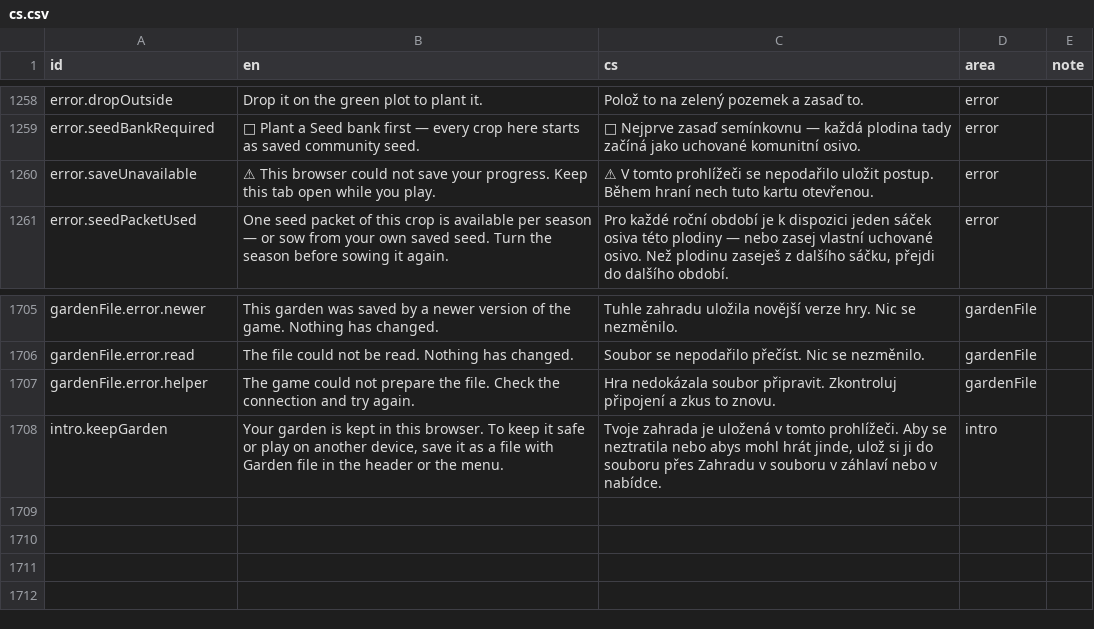
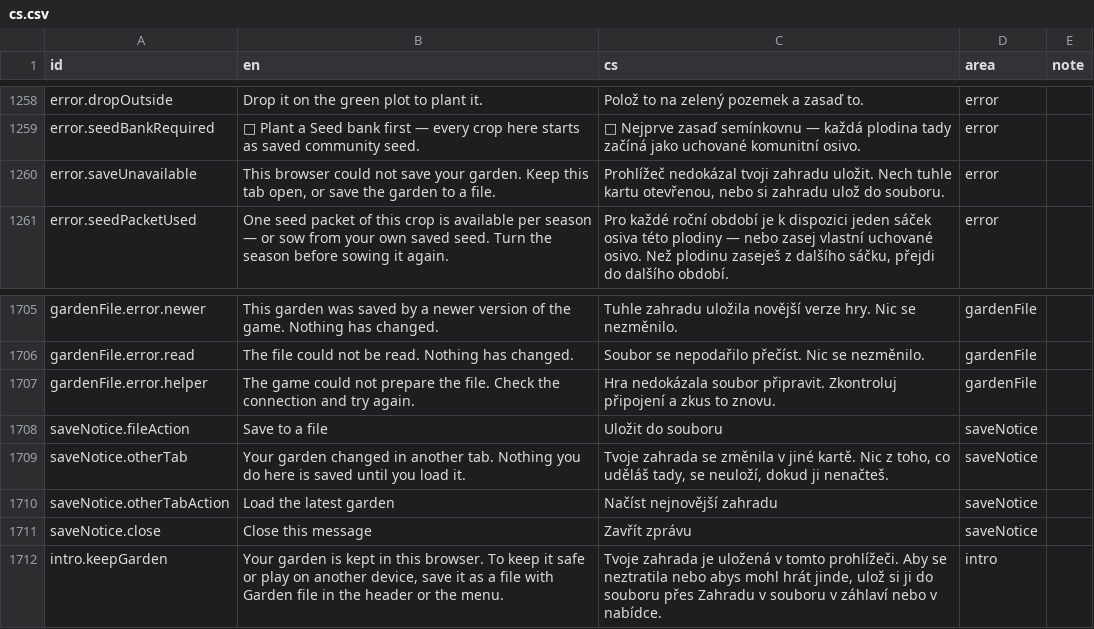
Before and after one commit to usnea-communitas/le-jardin, a CSV file: docs/translations/cs.csv, drawn as a sheet; only a part is shown, gaps mark what is left out.

```diff
--- a/docs/translations/cs.csv
+++ b/docs/translations/cs.csv
@@ -1259,3 +1259,3 @@ error.dropOutside,Drop it on the green plot to plant it.,Polož to na zelený po
 error.seedBankRequired,🌰 Plant a Seed bank first — every crop here starts as saved community seed.,🌰 Nejprve zasaď semínkovnu — každá plodina tady začíná jako uchované komunitní osivo.,error,
-error.saveUnavailable,⚠ This browser could not save your progress. Keep this tab open while you play.,⚠ V tomto prohlížeči se nepodařilo uložit postup. Během hraní nech tuto kartu otevřenou.,error,
+error.saveUnavailable,"This browser could not save your garden. Keep this tab open, or save the garden to a file.","Prohlížeč nedokázal tvoji zahradu uložit. Nech tuhle kartu otevřenou, nebo si zahradu ulož do souboru.",error,
 error.seedPacketUsed,One seed packet of this crop is available per season — or sow from your own saved seed. Turn the season before sowing it again.,"Pro každé roční období je k dispozici jeden sáček osiva této plodiny — nebo zasej vlastní uchované osivo. Než plodinu zaseješ z dalšího sáčku, přejdi do dalšího období.",error,
@@ -1707,2 +1707,6 @@ gardenFile.error.read,The file could not be read. Nothing has changed.,Soubor se
 gardenFile.error.helper,The game could not prepare the file. Check the connection and try again.,Hra nedokázala soubor připravit. Zkontroluj připojení a zkus to znovu.,gardenFile,
+saveNotice.fileAction,Save to a file,Uložit do souboru,saveNotice,
+saveNotice.otherTab,Your garden changed in another tab. Nothing you do here is saved until you load it.,"Tvoje zahrada se změnila v jiné kartě. Nic z toho, co uděláš tady, se neuloží, dokud ji nenačteš.",saveNotice,
+saveNotice.otherTabAction,Load the latest garden,Načíst nejnovější zahradu,saveNotice,
+saveNotice.close,Close this message,Zavřít zprávu,saveNotice,
 intro.keepGarden,"Your garden is kept in this browser. To keep it safe or play on another device, save it as a file with Garden file in the header or the menu.","Tvoje zahrada je uložená v tomto prohlížeči. Aby se neztratila nebo abys mohl hrát jinde, ulož si ji do souboru přes Zahradu v souboru v záhlaví nebo v nabídce.",intro,
```
Also changed, not shown: docs/translations/de.csv, docs/translations/es.csv, 31 other files.
